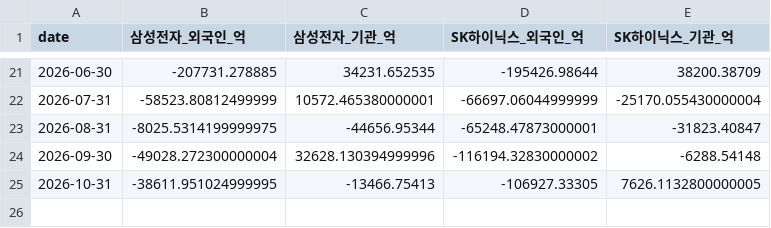
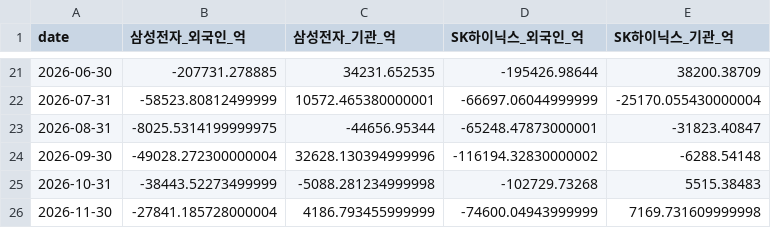
Before and after one commit to ksnap87/memory-cycle-signal, a CSV file: data/raw/flows_investor.csv, drawn as a sheet; only a part is shown, gaps mark what is left out.

```diff
--- a/data/raw/flows_investor.csv
+++ b/data/raw/flows_investor.csv
@@ -24,2 +24,3 @@
 2026-09-30,-49028.272300000004,32628.130394999996,-116194.32830000002,-6288.54148
-2026-10-31,-38611.951024999995,-13466.75413,-106927.33305,7626.1132800000005
+2026-10-31,-38443.52273499999,-5088.281234999998,-102729.73268,5515.38483
+2026-11-30,-27841.185728000004,4186.793455999999,-74600.04943999999,7169.731609999998
```
Also changed, not shown: data/processed/panel_monthly.csv, data/raw/exports_semiconductor.csv, 2 other files.
